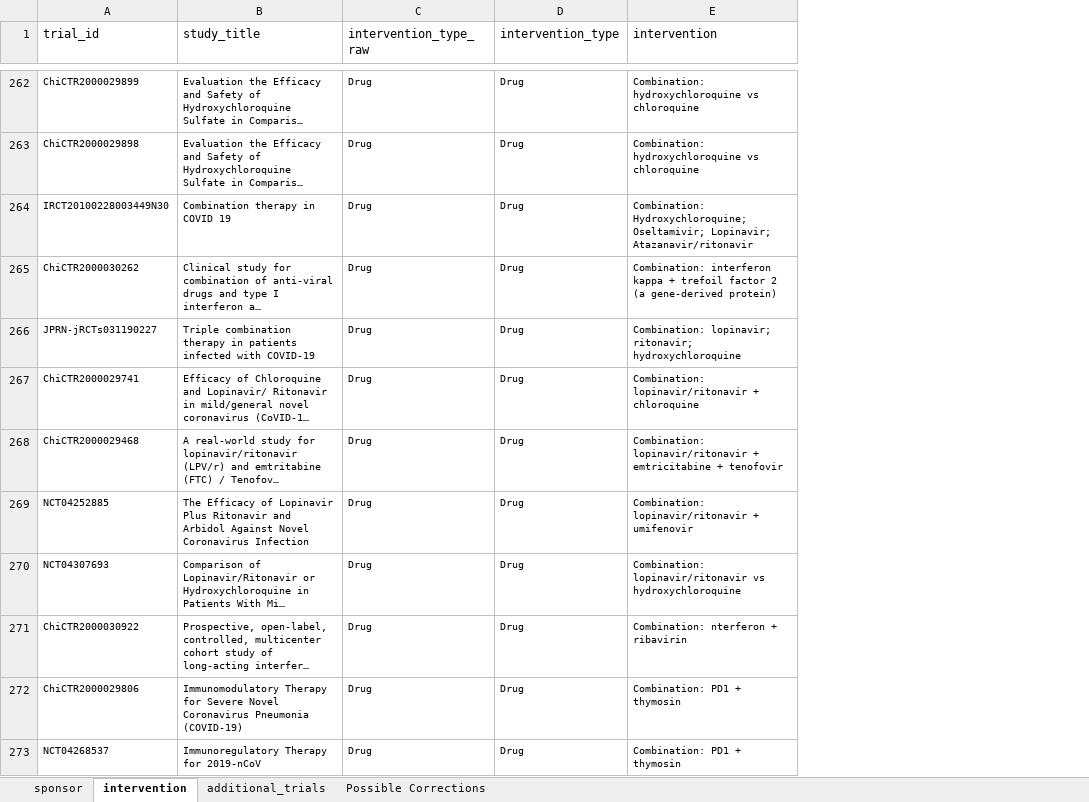
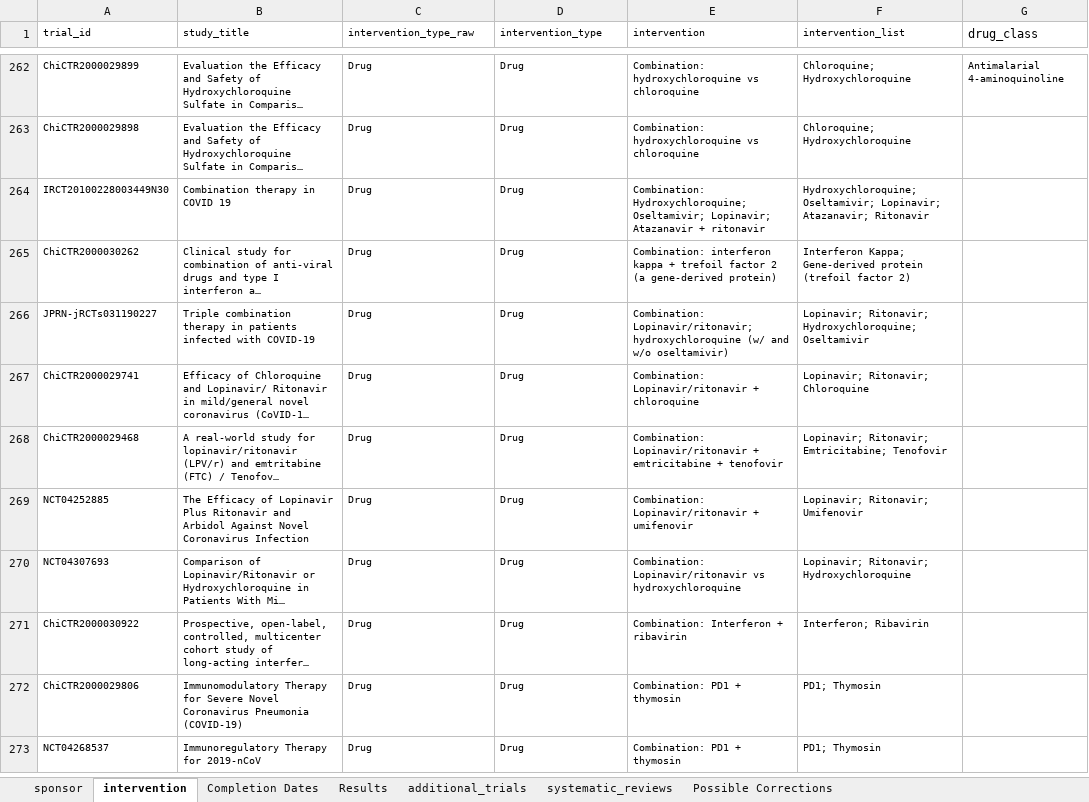
Before and after one commit to ebmdatalab/covid_trials_tracker-covid, an Excel workbook: notebooks/manual_data.xlsx, sheet intervention, drawn as a sheet; only a part is shown, gaps mark what is left out; long unchanged cells end in …; values as stored, in another font and other column widths than the file's, no borders; the diff covers the shown part only; the diff names each change by its address in the sheet, - before the commit and + after, or states it on an @@ line.

```diff
--- a/notebooks/manual_data.xlsx (sheet intervention)
+++ b/notebooks/manual_data.xlsx (sheet intervention)
+sheet tab: Completion Dates
+sheet tab: Results
+sheet tab: systematic_reviews
+column F (intervention_list), rows 262-273: Chloroquine; Hydroxychloroquine | Chloroquine; Hydroxychloroquine | Hydroxychloroquine; Oseltamivir; Lopinavir; Atazanavir; Ritonavir | Interferon Kappa; Gene-derived protein (trefoil factor 2) | Lopinavir; Ritonavir; Hydroxychloroquine; Oseltamivir | Lopinavir; Ritonavir; Chloroquine | Lopinavir; Ritonavir; Emtricitabine; Tenofovir | Lopinavir; Ritonavir; Umifenovir | Lopinavir; Ritonavir; Hydroxychloroquine | Interferon; Ribavirin | PD1; Thymosin | PD1; Thymosin
+column G (drug_class), row 262: Antimalarial 4-aminoquinoline
@@ A1:E1 text size: smaller @@
-E264 (intervention): …Oseltamivir; Lopinavir; Atazanavir/ritonavir
+E264 (intervention): …Oseltamivir; Lopinavir; Atazanavir + ritonavir
-E266 (intervention): Combination: lopinavir; ritonavir; hydroxychloroquine
+E266 (intervention): Combination: Lopinavir/ritonavir; hydroxychloroquine (w/ and w/o oseltamivir)
-E267 (intervention): Combination: lopinavir/ritonavir + chloroquine
+E267 (intervention): Combination: Lopinavir/ritonavir + chloroquine
-E268 (intervention): Combination: lopinavir/ritonavir + emtricitabine…
+E268 (intervention): Combination: Lopinavir/ritonavir + emtricitabine…
-E269 (intervention): Combination: lopinavir/ritonavir + umifenovir
+E269 (intervention): Combination: Lopinavir/ritonavir + umifenovir
-E270 (intervention): Combination: lopinavir/ritonavir vs hydroxychloroquine
+E270 (intervention): Combination: Lopinavir/ritonavir vs hydroxychloroquine
-E271 (intervention): Combination: nterferon + ribavirin
+E271 (intervention): Combination: Interferon + ribavirin
```
Also changed, not shown: 110 added rows and 16 edited cells elsewhere in this sheet, sheet sponsor, sheet additional_trials, 21 other files.
